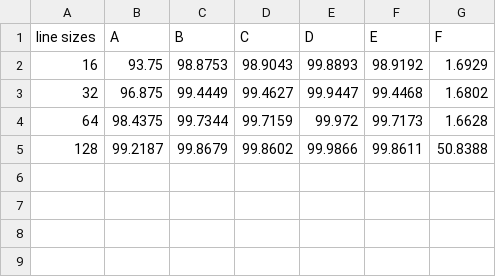
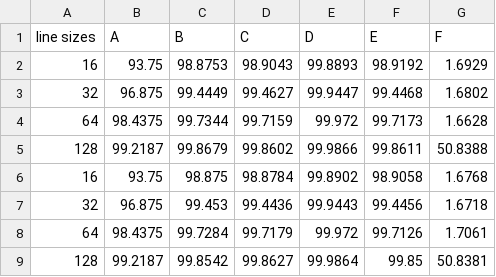
Before and after one commit to Youssef-Agiza/Cache-Simulator, a CSV file: outputs/Exp#1_8ways_Random.csv, drawn as a sheet; the diff names each change by its address in the sheet, - before the commit and + after, or states it on an @@ line.

```diff
--- a/outputs/Exp#1_8ways_Random.csv
+++ b/outputs/Exp#1_8ways_Random.csv
+row 6: 16 | 93.75 | 98.875 | 98.8784 | 99.8902 | 98.9058 | 1.6768
+row 7: 32 | 96.875 | 99.453 | 99.4436 | 99.9443 | 99.4456 | 1.6718
+row 8: 64 | 98.4375 | 99.7284 | 99.7179 | 99.972 | 99.7126 | 1.7061
+row 9: 128 | 99.2187 | 99.8542 | 99.8627 | 99.9864 | 99.85 | 50.8381
```
Also changed, not shown: outputs/Exp#1_1ways_LFU.csv, outputs/Exp#1_1ways_LRU.csv, 6 other files.
